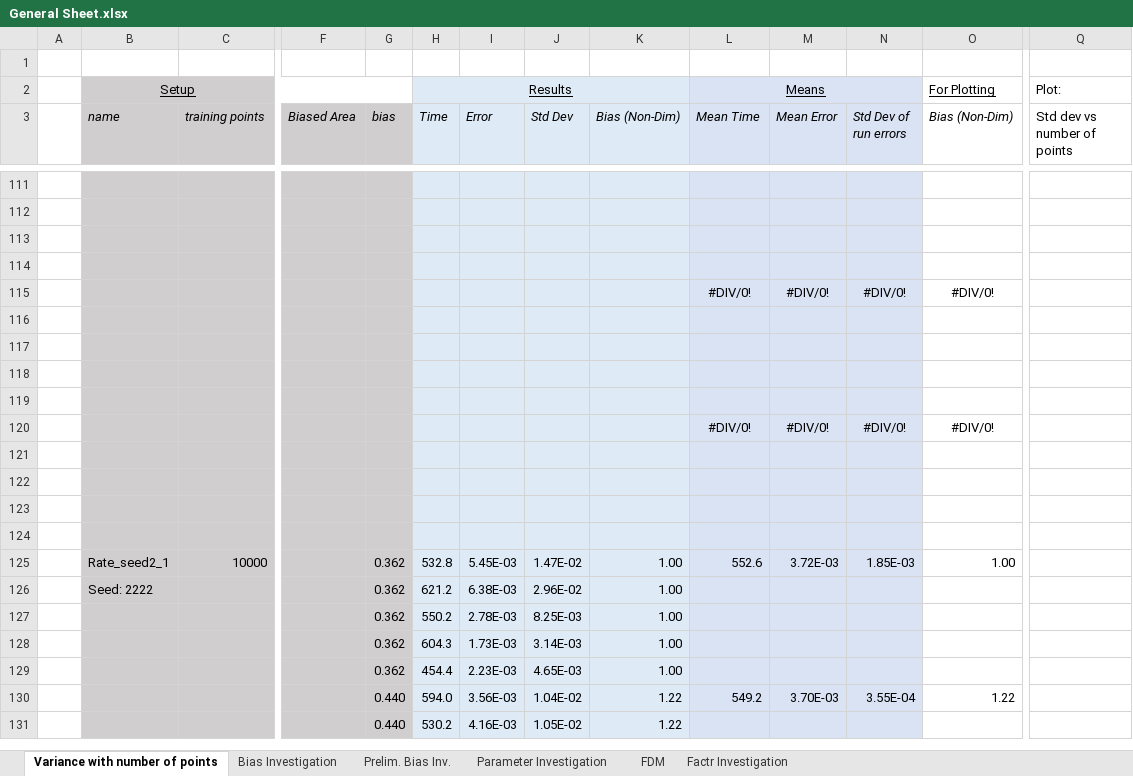
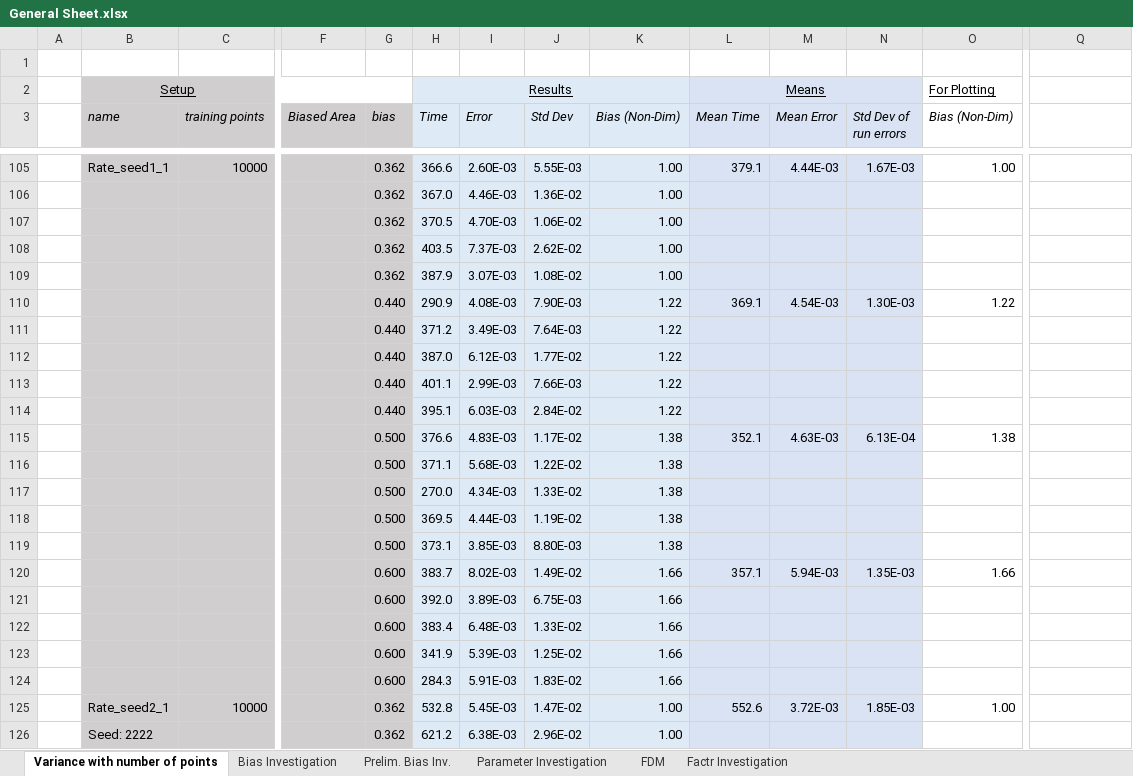
Before and after one commit to JLFlorido/MiniProject_Burgers, an Excel workbook: results/General Sheet.xlsx, sheet Variance with number of points, drawn as a sheet; only a part is shown, gaps mark what is left out; the shorter side is filled out with more unchanged rows; values as stored, in another font and other column widths than the file's, no borders; charts and pictures not drawn; removed rows and columns are numbered as before the commit, all else as after; rows hold the shown columns only; the diff covers the shown part only; the diff names each change by its address in the sheet, - before the commit and + after, or states it on an @@ line.

```diff
--- a/results/General Sheet.xlsx (sheet Variance with number of points)
+++ b/results/General Sheet.xlsx (sheet Variance with number of points)
-Q2: Plot:
+Q2: (empty)
-Q3: Std dev vs number of points
+Q3: (empty)
-row 105: (empty)
+row 105:  | Rate_seed1_1 | 10000 |  | 0.362 | 366.6 | 2.60E-03 | 5.55E-03 | 1.00 | 379.1 | 4.44E-03 | 1.67E-03 | 1.00
-row 106: (empty)
+row 106:  |  |  |  | 0.362 | 367.0 | 4.46E-03 | 1.36E-02 | 1.00
-row 107: (empty)
+row 107:  |  |  |  | 0.362 | 370.5 | 4.70E-03 | 1.06E-02 | 1.00
-row 108: (empty)
+row 108:  |  |  |  | 0.362 | 403.5 | 7.37E-03 | 2.62E-02 | 1.00
-row 115:  |  |  |  |  |  |  |  |  | #DIV/0! | #DIV/0! | #DIV/0! | #DIV/0!
-row 109: (empty)
+row 109:  |  |  |  | 0.362 | 387.9 | 3.07E-03 | 1.08E-02 | 1.00
-row 110: (empty)
+row 110:  |  |  |  | 0.440 | 290.9 | 4.08E-03 | 7.90E-03 | 1.22 | 369.1 | 4.54E-03 | 1.30E-03 | 1.22
-row 111: (empty)
+row 111:  |  |  |  | 0.440 | 371.2 | 3.49E-03 | 7.64E-03 | 1.22
-row 112: (empty)
+row 112:  |  |  |  | 0.440 | 387.0 | 6.12E-03 | 1.77E-02 | 1.22
-row 120:  |  |  |  |  |  |  |  |  | #DIV/0! | #DIV/0! | #DIV/0! | #DIV/0!
-row 113: (empty)
+row 113:  |  |  |  | 0.440 | 401.1 | 2.99E-03 | 7.66E-03 | 1.22
-row 114: (empty)
+row 114:  |  |  |  | 0.440 | 395.1 | 6.03E-03 | 2.84E-02 | 1.22
-row 115: (empty)
+row 115:  |  |  |  | 0.500 | 376.6 | 4.83E-03 | 1.17E-02 | 1.38 | 352.1 | 4.63E-03 | 6.13E-04 | 1.38
-row 116: (empty)
+row 116:  |  |  |  | 0.500 | 371.1 | 5.68E-03 | 1.22E-02 | 1.38
+row 117:  |  |  |  | 0.500 | 270.0 | 4.34E-03 | 1.33E-02 | 1.38
+row 118:  |  |  |  | 0.500 | 369.5 | 4.44E-03 | 1.19E-02 | 1.38
+row 119:  |  |  |  | 0.500 | 373.1 | 3.85E-03 | 8.80E-03 | 1.38
+row 120:  |  |  |  | 0.600 | 383.7 | 8.02E-03 | 1.49E-02 | 1.66 | 357.1 | 5.94E-03 | 1.35E-03 | 1.66
+row 121:  |  |  |  | 0.600 | 392.0 | 3.89E-03 | 6.75E-03 | 1.66
+row 122:  |  |  |  | 0.600 | 383.4 | 6.48E-03 | 1.33E-02 | 1.66
+row 123:  |  |  |  | 0.600 | 341.9 | 5.39E-03 | 1.25E-02 | 1.66
+row 124:  |  |  |  | 0.600 | 284.3 | 5.91E-03 | 1.83E-02 | 1.66
```
Also changed, not shown: other rows of this sheet, charts or pictures, 3 other files.
